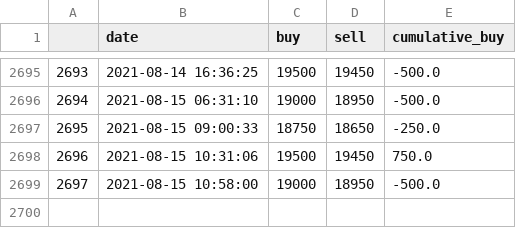
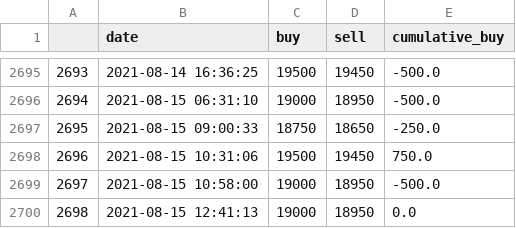
Before and after one commit to datanalys/datasets, a CSV file: datasets/lebanon/lirarate.csv, drawn as a sheet; only a part is shown, gaps mark what is left out; the diff names each change by its address in the sheet, - before the commit and + after, or states it on an @@ line.

```diff
--- a/datasets/lebanon/lirarate.csv
+++ b/datasets/lebanon/lirarate.csv
+row 2700: 2698 | 2021-08-15 12:41:13 | 19000 | 18950 | 0.0
```
